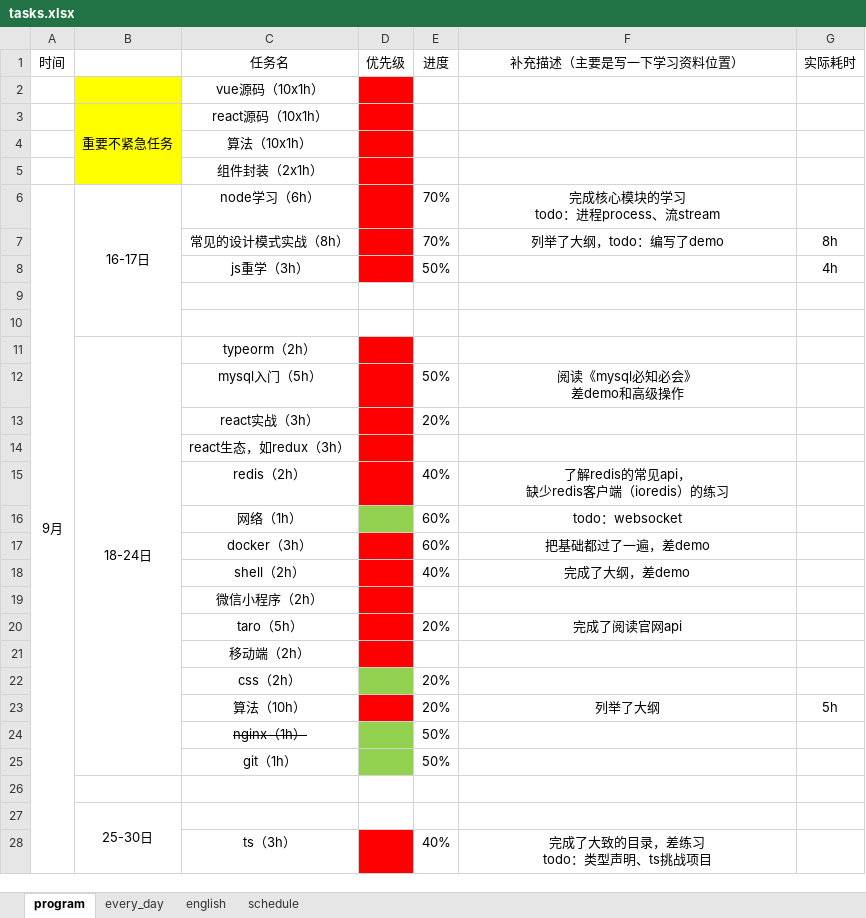
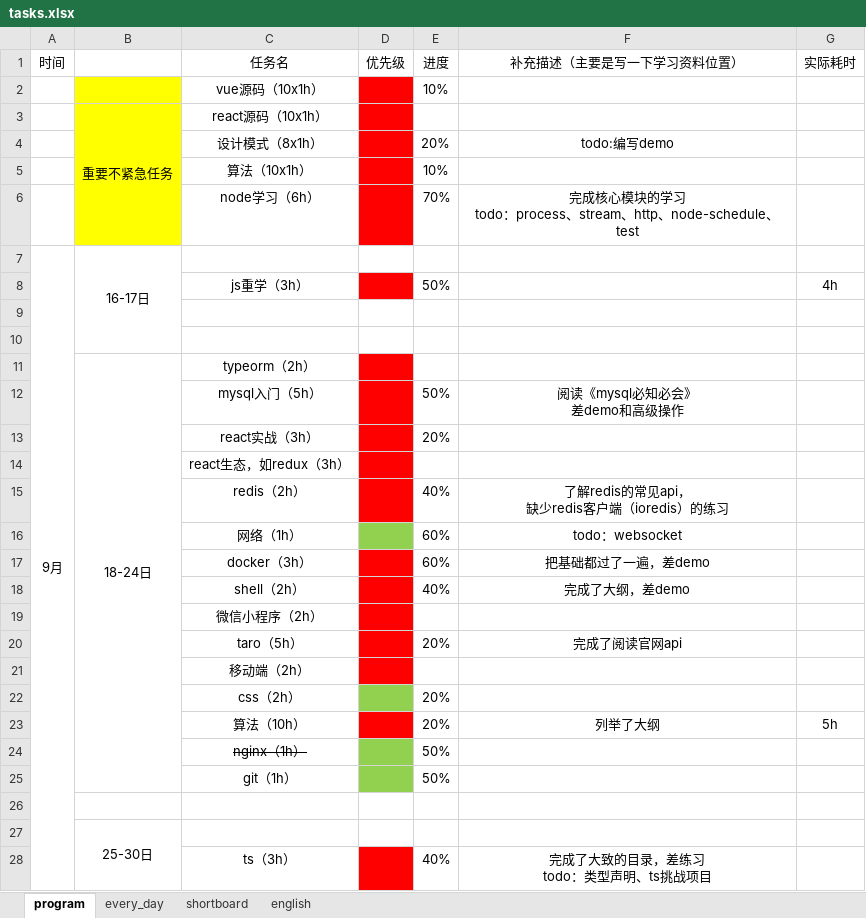
Before and after one commit to CODER-ZHM1997/FE-blogs, an Excel workbook: tasks.xlsx, sheet program, drawn as a sheet; only a part is shown; values as stored, in another font and other column widths than the file's, no borders; conditional formats not drawn; removed rows and columns are numbered as before the commit, all else as after; ↵ is a line break in a cell; the diff covers the shown part only; the diff names each change by its address in the sheet, - before the commit and + after, or states it on an @@ line.

```diff
--- a/tasks.xlsx (sheet program)
+++ b/tasks.xlsx (sheet program)
-sheet tab: schedule
+sheet tab: shortboard
@@ sheet tab order changed: program | every_day | shortboard | english @@
-E2 (进度): (empty)
+E2 (进度): 10%
-B3:B5 merged
+B3:B6 merged
+row 4:  |  | 设计模式（8x1h） |  | 20% | todo:编写demo
-E5 (进度): (empty)
+E5 (进度): 10%
-row 5:  |  | 组件封装（2x1h）
-A6 (时间): 9月
+A6 (时间): (empty)
-A6:A36 merged
-B6: 16-17日
+B6: (empty)
-B6 fill: none
+B6 fill: #FFFF00
-B6:B10 merged
-F6 (补充描述（主要是写一下学习资料位置）): 完成核心模块的学习 ↵ todo：进程process、流stream
+F6 (补充描述（主要是写一下学习资料位置）): 完成核心模块的学习 ↵ todo：process、stream、http、node-schedule、test
-row 7:  |  | 常见的设计模式实战（8h） |  | 70% | 列举了大纲，todo：编写了demo | 8h
+row 7: 9月 | 16-17日
```
Also changed, not shown: 1 removed row and 6 edited cells elsewhere in this sheet, sheet shortboard, sheet every_day, 8 other files.
